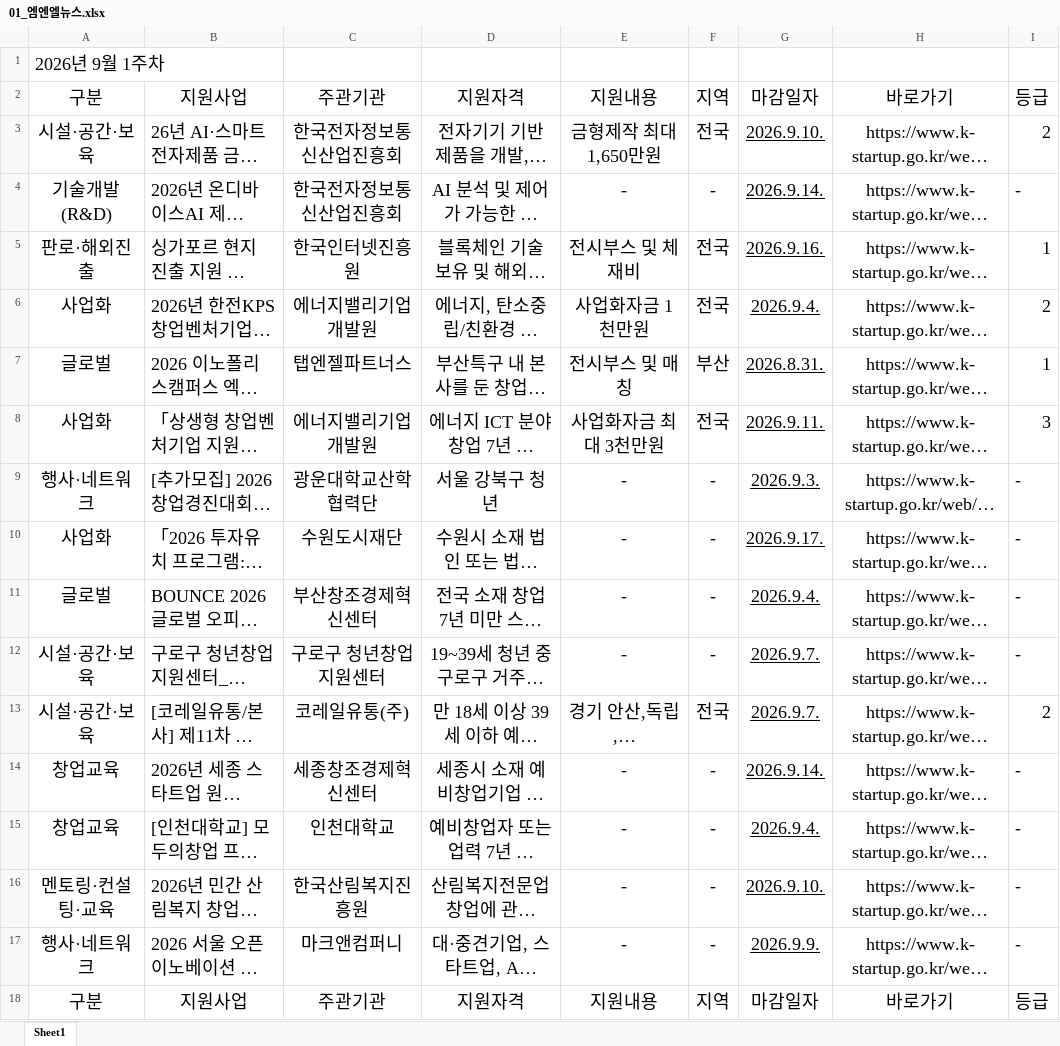
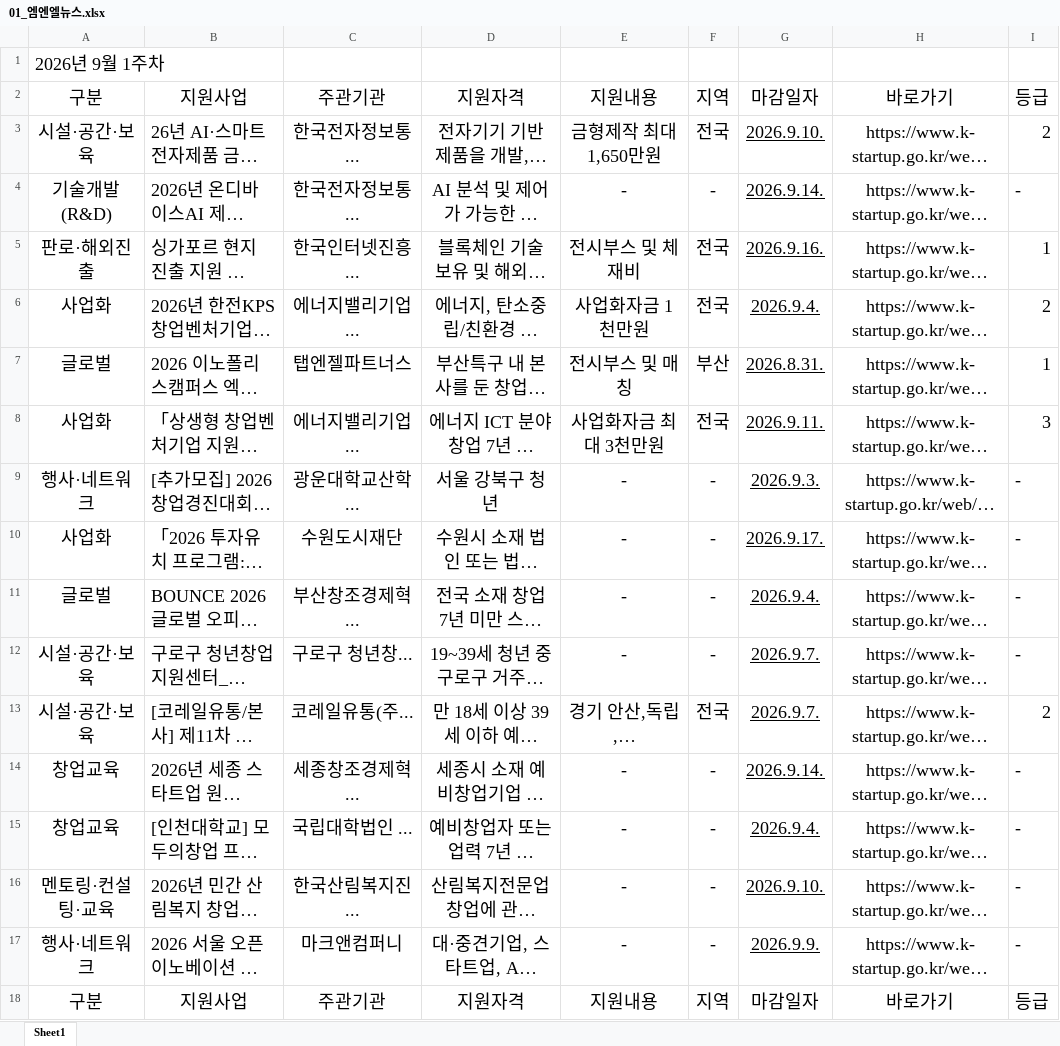
Before and after one commit to mnllab/mnledu, an Excel workbook: assets/01_엠엔엘뉴스.xlsx, sheet Sheet1, drawn as a sheet; only a part is shown; long unchanged cells end in …; values as stored, in another font and other column widths than the file's, no borders; the diff covers the shown part only; the diff names each change by its address in the sheet, - before the commit and + after, or states it on an @@ line.

```diff
--- a/assets/01_엠엔엘뉴스.xlsx (sheet Sheet1)
+++ b/assets/01_엠엔엘뉴스.xlsx (sheet Sheet1)
-C3:C4: 한국전자정보통신산업진흥회
+C3:C4: 한국전자정보통...
-C5: 한국인터넷진흥원
+C5: 한국인터넷진흥...
-C6: 에너지밸리기업개발원
+C6: 에너지밸리기업...
-C8: 에너지밸리기업개발원
+C8: 에너지밸리기업...
-C9: 광운대학교산학협력단
+C9: 광운대학교산학...
-C11: 부산창조경제혁신센터
+C11: 부산창조경제혁...
-C12: 구로구 청년창업지원센터
+C12: 구로구 청년창...
-C13: 코레일유통(주)
+C13: 코레일유통(주...
-C14: 세종창조경제혁신센터
+C14: 세종창조경제혁...
-C15: 인천대학교
+C15: 국립대학법인 ...
-C16: 한국산림복지진흥원
+C16: 한국산림복지진...
```
Also changed, not shown: 43 edited cells elsewhere in this sheet, 1 other file.
